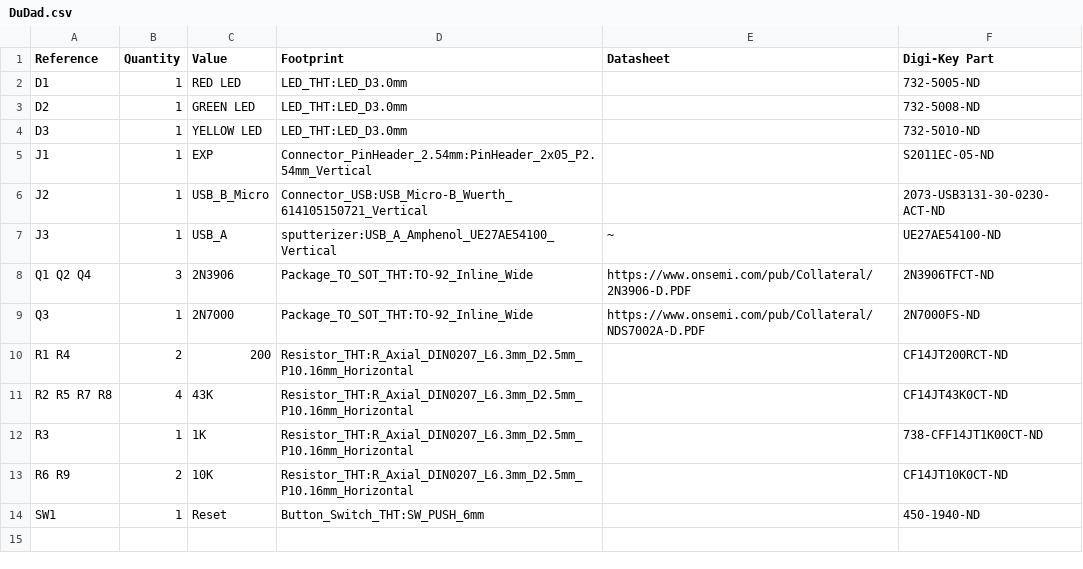
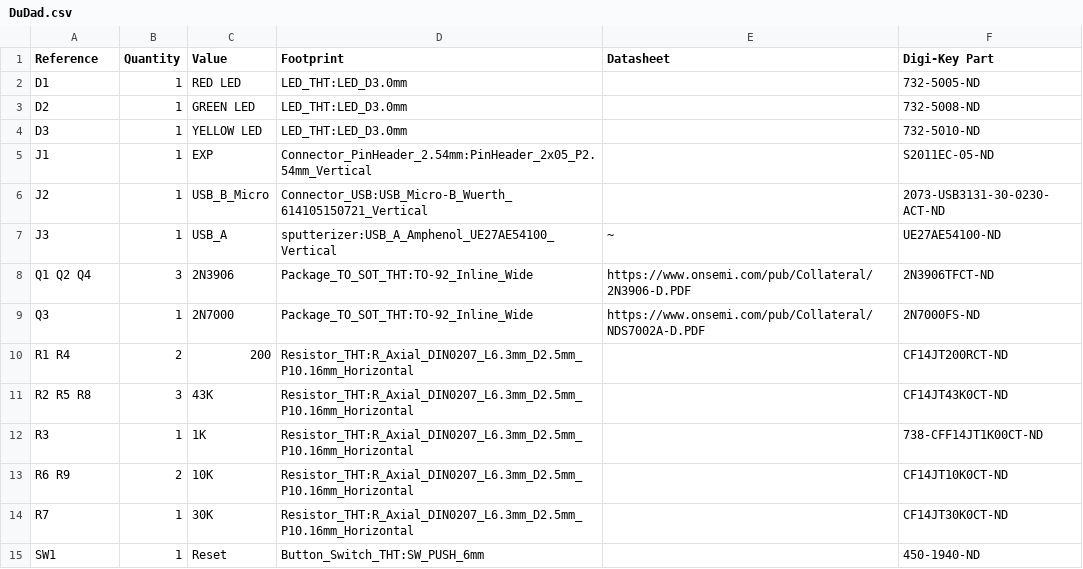
Before and after one commit to shannon-greenlight/spankulator, a CSV file: DuDad/DuDad-Board/DuDad.csv, drawn as a sheet.

```diff
--- a/DuDad/DuDad-Board/DuDad.csv
+++ b/DuDad/DuDad-Board/DuDad.csv
@@ -10,5 +10,6 @@ Q3 ,1,"2N7000","Package_TO_SOT_THT:TO-92_Inline_Wide","https://www.onsemi.com/pu
 R1 R4 ,2,"200","Resistor_THT:R_Axial_DIN0207_L6.3mm_D2.5mm_P10.16mm_Horizontal","","CF14JT200RCT-ND"
-R2 R5 R7 R8 ,4,"43K","Resistor_THT:R_Axial_DIN0207_L6.3mm_D2.5mm_P10.16mm_Horizontal","","CF14JT43K0CT-ND"
+R2 R5 R8 ,3,"43K","Resistor_THT:R_Axial_DIN0207_L6.3mm_D2.5mm_P10.16mm_Horizontal","","CF14JT43K0CT-ND"
 R3 ,1,"1K","Resistor_THT:R_Axial_DIN0207_L6.3mm_D2.5mm_P10.16mm_Horizontal","","738-CFF14JT1K00CT-ND"
 R6 R9 ,2,"10K","Resistor_THT:R_Axial_DIN0207_L6.3mm_D2.5mm_P10.16mm_Horizontal","","CF14JT10K0CT-ND"
+R7 ,1,"30K","Resistor_THT:R_Axial_DIN0207_L6.3mm_D2.5mm_P10.16mm_Horizontal","","CF14JT30K0CT-ND"
 SW1 ,1,"Reset","Button_Switch_THT:SW_PUSH_6mm","","450-1940-ND"
```
Also changed, not shown: 8 other files.
